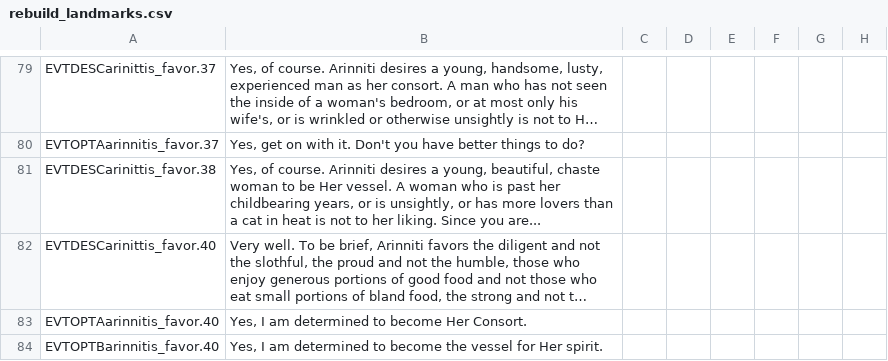
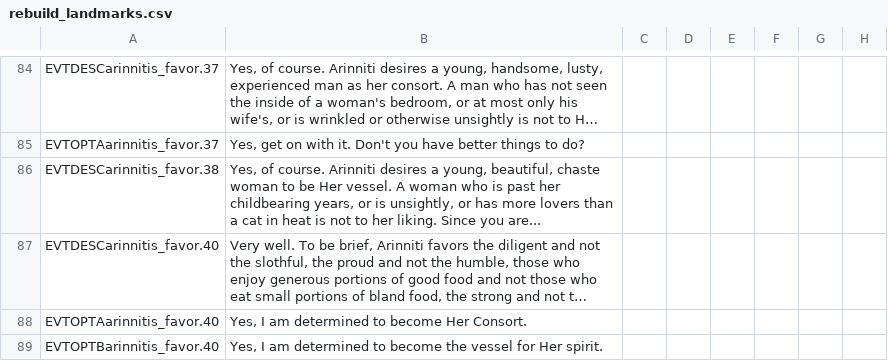
Before and after one commit to preslavb/lux-invicta-repository, a CSV file: .transfer your modding stuff here/### Richvh/localisation/rebuild_landmarks.csv, drawn as a sheet; only a part is shown, gaps mark what is left out; long unchanged cells end in …; addresses are those after the commit; the diff covers the shown part only; the diff names each change by its address in the sheet, - before the commit and + after, or states it on an @@ line.

```diff
--- a/.transfer your modding stuff here/### Richvh/localisation/rebuild_landmarks.csv
+++ b/.transfer your modding stuff here/### Richvh/localisation/rebuild_landmarks.csv
-A84: EVTDESCarinittis_favor.37
+A84: EVTDESCarinnitis_favor.37
-A86: EVTDESCarinittis_favor.38
+A86: EVTDESCarinnitis_favor.38
-A87: EVTDESCarinittis_favor.40
+A87: EVTDESCarinnitis_favor.40
```
Also changed, not shown: 6 added rows and 22 edited cells elsewhere in this file, 1 other file.
